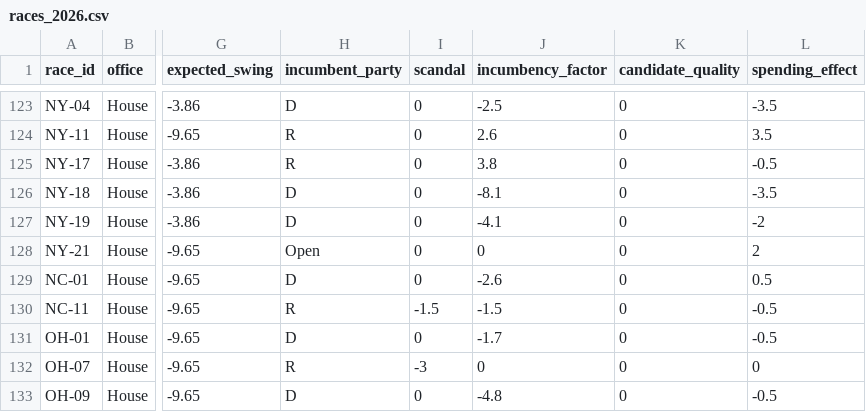
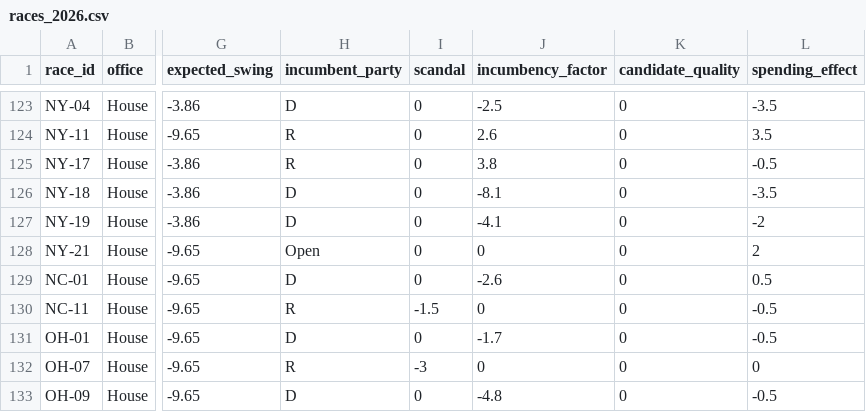
Before and after one commit to krishna-on-gh/carlosneedle, a CSV file: data/races_2026.csv, drawn as a sheet; only a part is shown, gaps mark what is left out; the diff names each change by its address in the sheet, - before the commit and + after, or states it on an @@ line.

Commit message:
Edited NC-11 race to account for Edwards dropping out

```diff
--- a/data/races_2026.csv
+++ b/data/races_2026.csv
-J130 (incumbency_factor): -1.5
+J130 (incumbency_factor): 0
```
